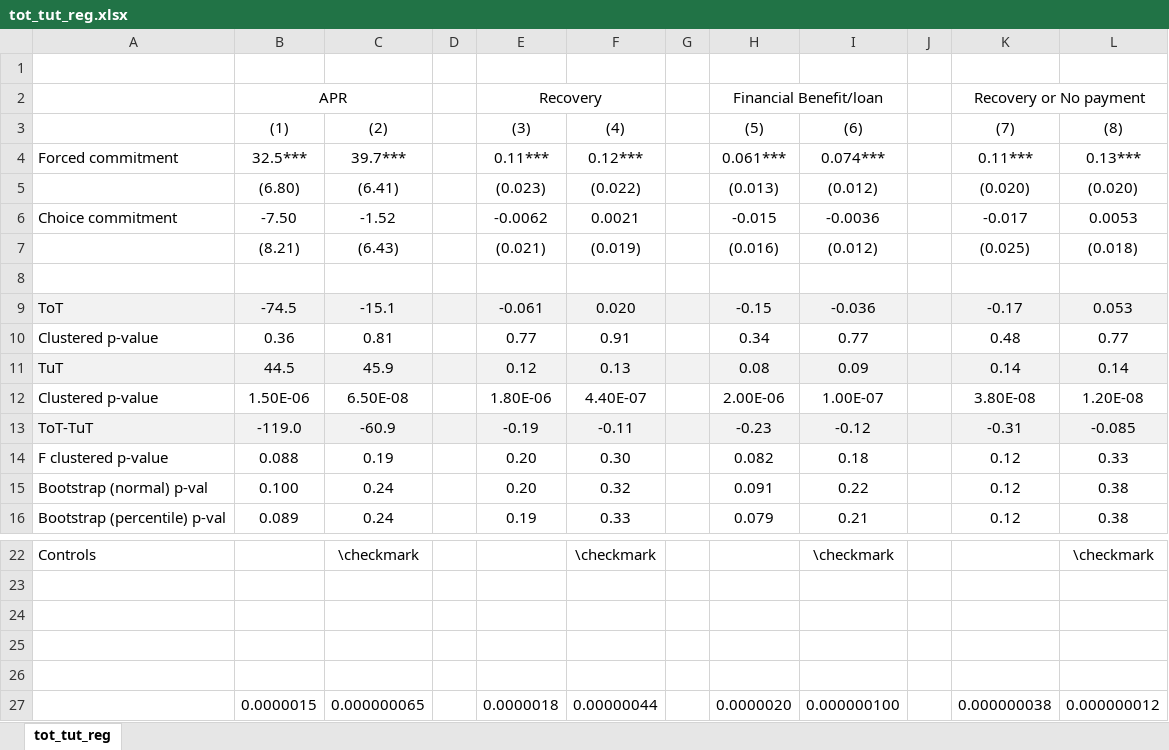
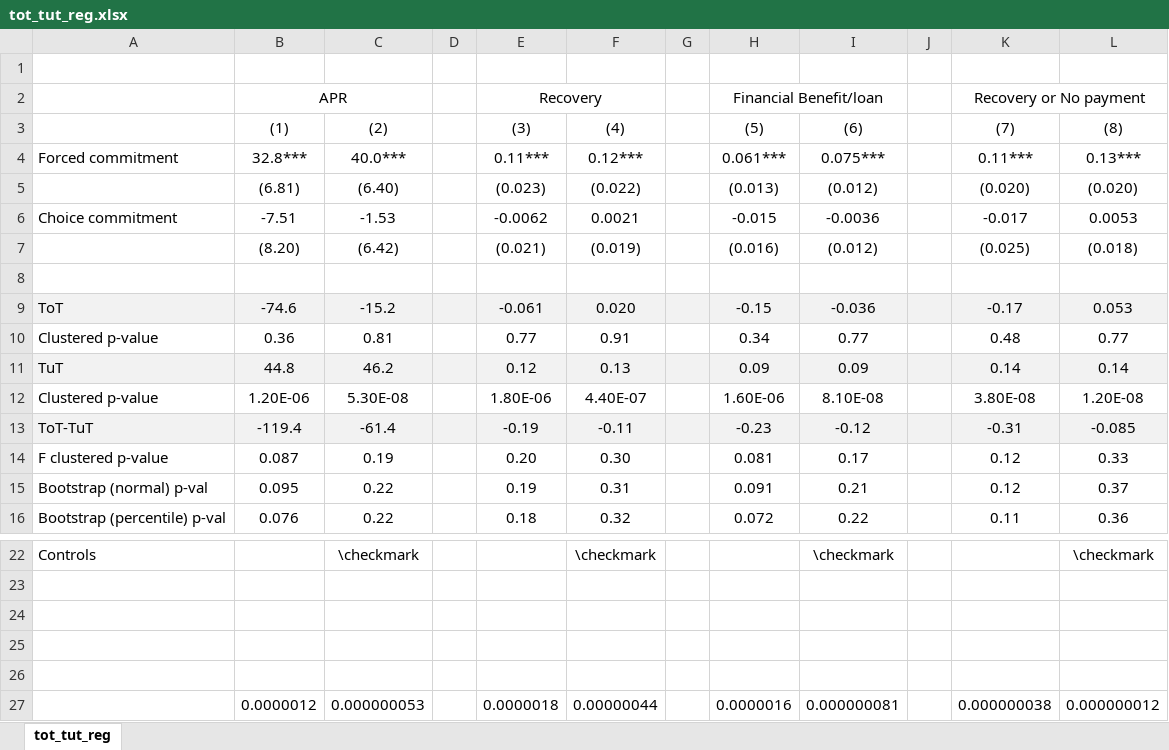
Before and after one commit to isaacmeza/private_paternalism, an Excel workbook: Tables/tot_tut_reg.xlsx, sheet tot_tut_reg, drawn as a sheet; only a part is shown, gaps mark what is left out; values as stored, in another font and other column widths than the file's, no borders; removed rows and columns are numbered as before the commit, all else as after; the diff covers the shown part only; the diff names each change by its address in the sheet, - before the commit and + after, or states it on an @@ line.

```diff
--- a/Tables/tot_tut_reg.xlsx (sheet tot_tut_reg)
+++ b/Tables/tot_tut_reg.xlsx (sheet tot_tut_reg)
-B4: 32.5***
+B4: 32.8***
-C4: 39.7***
+C4: 40.0***
-I4: 0.074***
+I4: 0.075***
-B5: (6.80)
+B5: (6.81)
-C5: (6.41)
+C5: (6.40)
-B6: -7.50
+B6: -7.51
-C6: -1.52
+C6: -1.53
-B7: (8.21)
+B7: (8.20)
-C7: (6.43)
+C7: (6.42)
-B9: -74.5
+B9: -74.6
-C9: -15.1
+C9: -15.2
-B11: 44.5
+B11: 44.8
-C11: 45.9
+C11: 46.2
-H11: 0.08
+H11: 0.09
-B12: 1.50E-06
+B12: 1.20E-06
-C12: 6.50E-08
+C12: 5.30E-08
-H12: 2.00E-06
+H12: 1.60E-06
-I12: 1.00E-07
+I12: 8.10E-08
-B13: -119.0
+B13: -119.4
-C13: -60.9
+C13: -61.4
-B14: 0.088
+B14: 0.087
-H14: 0.082
+H14: 0.081
-I14: 0.18
+I14: 0.17
-row 15: Bootstrap (normal) p-val | 0.100 | 0.24 |  | 0.20 | 0.32 |  | 0.091 | 0.22 |  | 0.12 | 0.38
-row 16: Bootstrap (percentile) p-val | 0.089 | 0.24 |  | 0.19 | 0.33 |  | 0.079 | 0.21 |  | 0.12 | 0.38
+row 15: Bootstrap (normal) p-val | 0.095 | 0.22 |  | 0.19 | 0.31 |  | 0.091 | 0.21 |  | 0.12 | 0.37
+row 16: Bootstrap (percentile) p-val | 0.076 | 0.22 |  | 0.18 | 0.32 |  | 0.072 | 0.22 |  | 0.11 | 0.36
-B27: 0.0000015
+B27: 0.0000012
-C27: 0.000000065
+C27: 0.000000053
-H27: 0.0000020
+H27: 0.0000016
-I27: 0.000000100
+I27: 0.000000081
```
Also changed, not shown: 8 edited cells elsewhere in this sheet, 7 other files.
